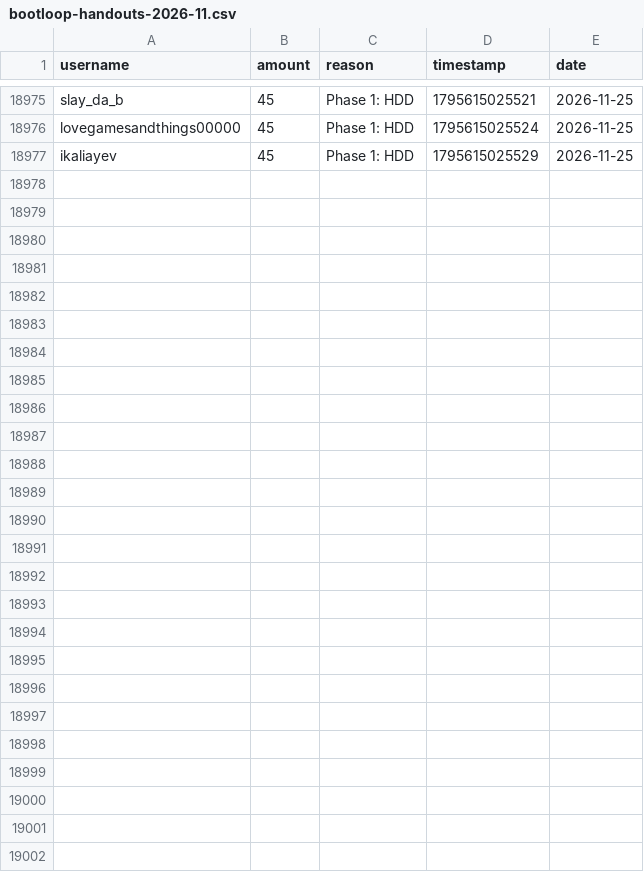
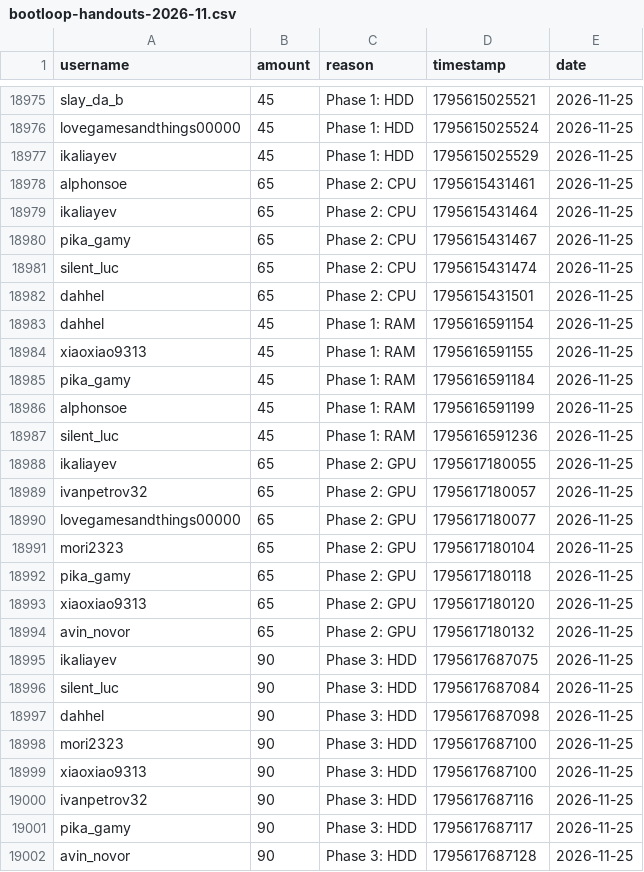
Before and after one commit to zosky/zoskyCube-archive, a CSV file: data/bootloop-handouts-2026-11.csv, drawn as a sheet; only a part is shown, gaps mark what is left out; the diff names each change by its address in the sheet, - before the commit and + after, or states it on an @@ line.

Commit message:
CSV++ 2026-11 handouts[+64217] redeems[0] badges[0] vodvoteHs[0] gauntletVotes[+9] bootloop[+2] bootloopHandouts[+25] vodvoteGames[+1703]

```diff
--- a/data/bootloop-handouts-2026-11.csv
+++ b/data/bootloop-handouts-2026-11.csv
+row 18978: alphonsoe | 65 | Phase 2: CPU | 1795615431461 | 2026-11-25
+row 18979: ikaliayev | 65 | Phase 2: CPU | 1795615431464 | 2026-11-25
+row 18980: pika_gamy | 65 | Phase 2: CPU | 1795615431467 | 2026-11-25
+row 18981: silent_luc | 65 | Phase 2: CPU | 1795615431474 | 2026-11-25
+row 18982: dahhel | 65 | Phase 2: CPU | 1795615431501 | 2026-11-25
+row 18983: dahhel | 45 | Phase 1: RAM | 1795616591154 | 2026-11-25
+row 18984: xiaoxiao9313 | 45 | Phase 1: RAM | 1795616591155 | 2026-11-25
+row 18985: pika_gamy | 45 | Phase 1: RAM | 1795616591184 | 2026-11-25
+row 18986: alphonsoe | 45 | Phase 1: RAM | 1795616591199 | 2026-11-25
+row 18987: silent_luc | 45 | Phase 1: RAM | 1795616591236 | 2026-11-25
+row 18988: ikaliayev | 65 | Phase 2: GPU | 1795617180055 | 2026-11-25
+row 18989: ivanpetrov32 | 65 | Phase 2: GPU | 1795617180057 | 2026-11-25
+row 18990: lovegamesandthings00000 | 65 | Phase 2: GPU | 1795617180077 | 2026-11-25
+row 18991: mori2323 | 65 | Phase 2: GPU | 1795617180104 | 2026-11-25
+row 18992: pika_gamy | 65 | Phase 2: GPU | 1795617180118 | 2026-11-25
+row 18993: xiaoxiao9313 | 65 | Phase 2: GPU | 1795617180120 | 2026-11-25
+row 18994: avin_novor | 65 | Phase 2: GPU | 1795617180132 | 2026-11-25
+row 18995: ikaliayev | 90 | Phase 3: HDD | 1795617687075 | 2026-11-25
+row 18996: silent_luc | 90 | Phase 3: HDD | 1795617687084 | 2026-11-25
+row 18997: dahhel | 90 | Phase 3: HDD | 1795617687098 | 2026-11-25
+row 18998: mori2323 | 90 | Phase 3: HDD | 1795617687100 | 2026-11-25
+row 18999: xiaoxiao9313 | 90 | Phase 3: HDD | 1795617687100 | 2026-11-25
+row 19000: ivanpetrov32 | 90 | Phase 3: HDD | 1795617687116 | 2026-11-25
+row 19001: pika_gamy | 90 | Phase 3: HDD | 1795617687117 | 2026-11-25
+row 19002: avin_novor | 90 | Phase 3: HDD | 1795617687128 | 2026-11-25
```
Also changed, not shown: data/bootloop-sessions-2026-11.csv, data/gauntlet-votes-2026-11.csv, 4 other files.
